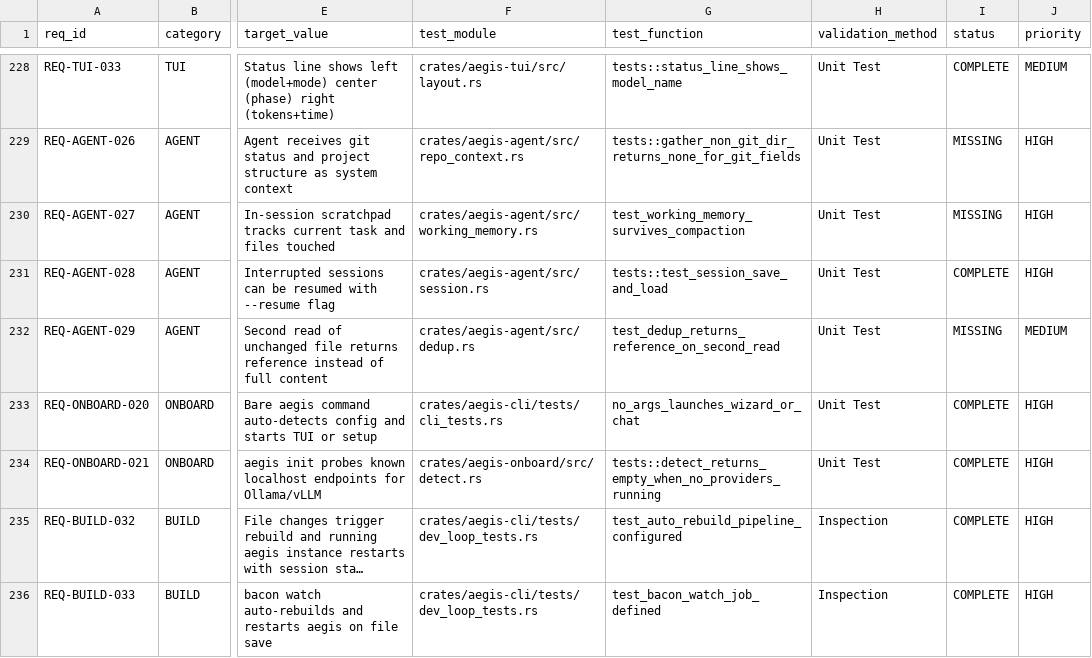
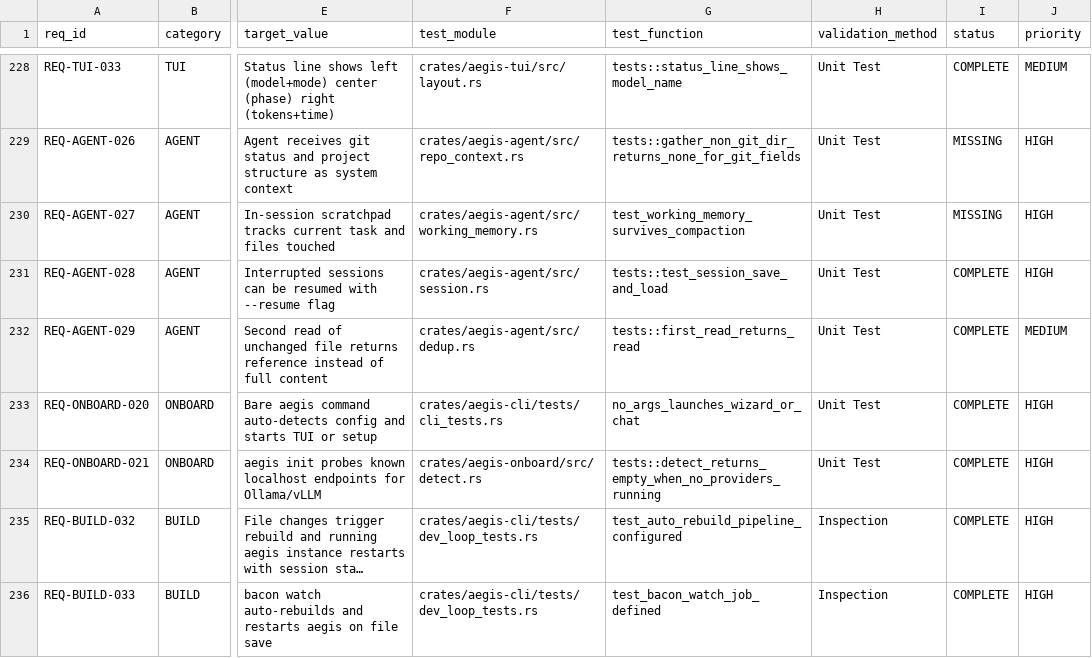
Before and after one commit to rtmx-ai/aegis-cli, a CSV file: .rtmx/database.csv, drawn as a sheet; only a part is shown, gaps mark what is left out; long unchanged cells end in …; the diff covers the shown part only; the diff names each change by its address in the sheet, - before the commit and + after, or states it on an @@ line.

```diff
--- a/.rtmx/database.csv
+++ b/.rtmx/database.csv
-G232 (test_function): test_dedup_returns_reference_on_second_read
+G232 (test_function): tests::first_read_returns_read
-I232 (status): MISSING
+I232 (status): COMPLETE
```
Also changed, not shown: 29 edited cells elsewhere in this file, 1 other file.
